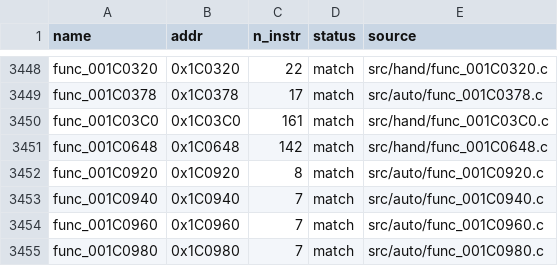
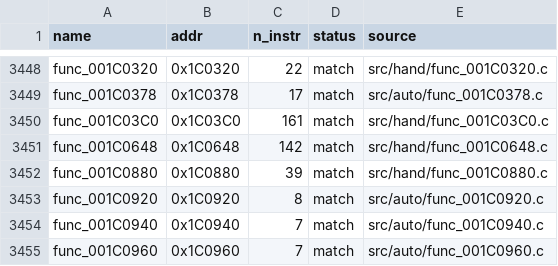
Before and after one commit to Komasia/sly2-decomp, a CSV file: config/matched.csv, drawn as a sheet; only a part is shown, gaps mark what is left out; the shorter side is filled out with more unchanged rows.

```diff
--- a/config/matched.csv
+++ b/config/matched.csv
@@ -3451,2 +3451,3 @@ func_001C03C0,0x1C03C0,161,match,src/hand/func_001C03C0.c
 func_001C0648,0x1C0648,142,match,src/hand/func_001C0648.c
+func_001C0880,0x1C0880,39,match,src/hand/func_001C0880.c
 func_001C0920,0x1C0920,8,match,src/auto/func_001C0920.c
```
Also changed, not shown: config/progress_history.csv, 7 other files.
